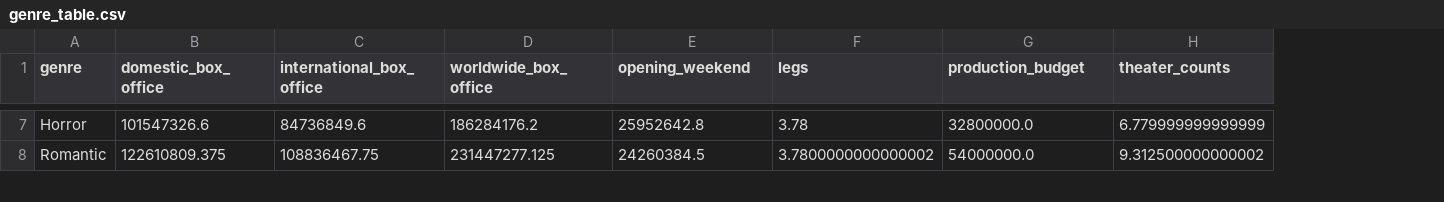
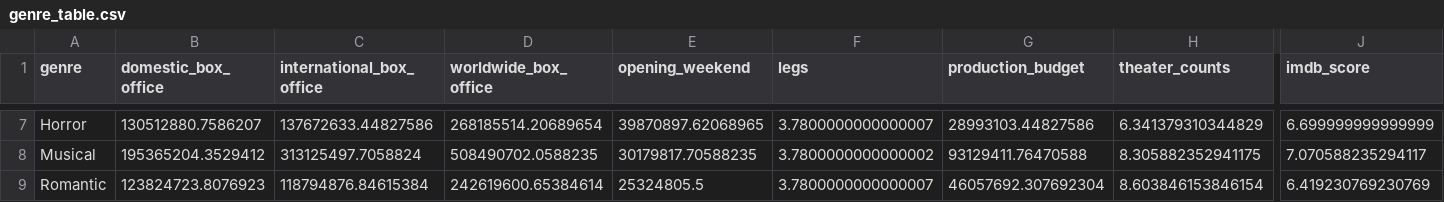
Before and after one commit to armaandave/BracketBox, a CSV file: mdata/final_result/genre_table.csv, drawn as a sheet; only a part is shown, gaps mark what is left out; addresses are those after the commit; rows hold the shown columns only; the diff covers the shown part only; the diff names each change by its address in the sheet, - before the commit and + after, or states it on an @@ line.

```diff
--- a/mdata/final_result/genre_table.csv
+++ b/mdata/final_result/genre_table.csv
+column J (imdb_score), row 7: 6.699999999999999; row 9: 6.419230769230769
-B7 (domestic_box_office): 101547326.6
+B7 (domestic_box_office): 130512880.7586207
-C7 (international_box_office): 84736849.6
+C7 (international_box_office): 137672633.44827586
-D7 (worldwide_box_office): 186284176.2
+D7 (worldwide_box_office): 268185514.20689654
-E7 (opening_weekend): 25952642.8
+E7 (opening_weekend): 39870897.62068965
-F7 (legs): 3.78
+F7 (legs): 3.7800000000000007
-G7 (production_budget): 32800000.0
+G7 (production_budget): 28993103.44827586
-H7 (theater_counts): 6.779999999999999
+H7 (theater_counts): 6.341379310344829
+row 8: Musical | 195365204.3529412 | 313125497.7058824 | 508490702.0588235 | 30179817.70588235 | 3.7800000000000002 | 93129411.76470588 | 8.305882352941175 | 7.070588235294117
-B9 (domestic_box_office): 122610809.375
+B9 (domestic_box_office): 123824723.8076923
-C9 (international_box_office): 108836467.75
+C9 (international_box_office): 118794876.84615384
-D9 (worldwide_box_office): 231447277.125
+D9 (worldwide_box_office): 242619600.65384614
-E9 (opening_weekend): 24260384.5
+E9 (opening_weekend): 25324805.5
-F9 (legs): 3.7800000000000002
+F9 (legs): 3.7800000000000007
-G9 (production_budget): 54000000.0
+G9 (production_budget): 46057692.307692304
-H9 (theater_counts): 9.312500000000002
+H9 (theater_counts): 8.603846153846154
```
Also changed, not shown: 1 added row, 1 removed row and 72 edited cells elsewhere in this file, mdata/final_result/trending/current_in_theater.csv, mdata/final_result/trending/popular_movies.csv, 7 other files.
